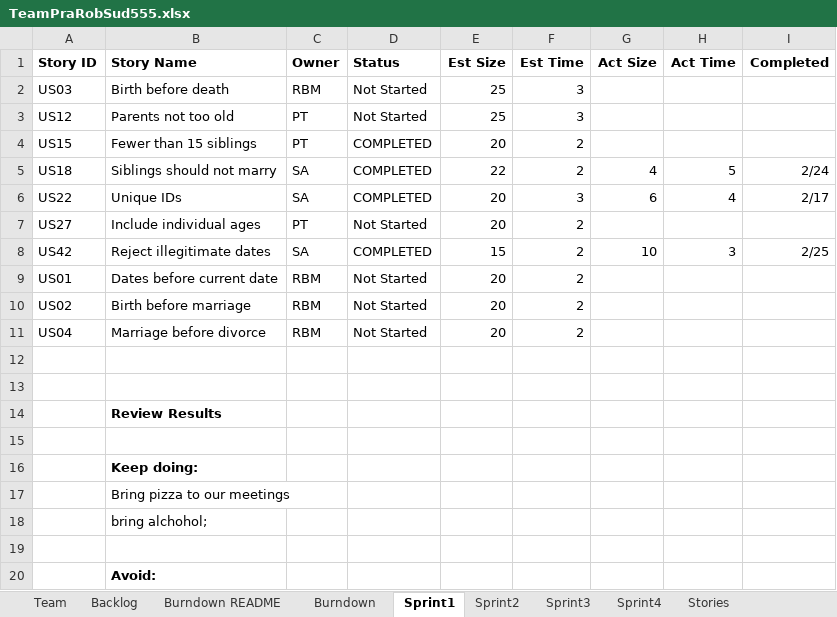
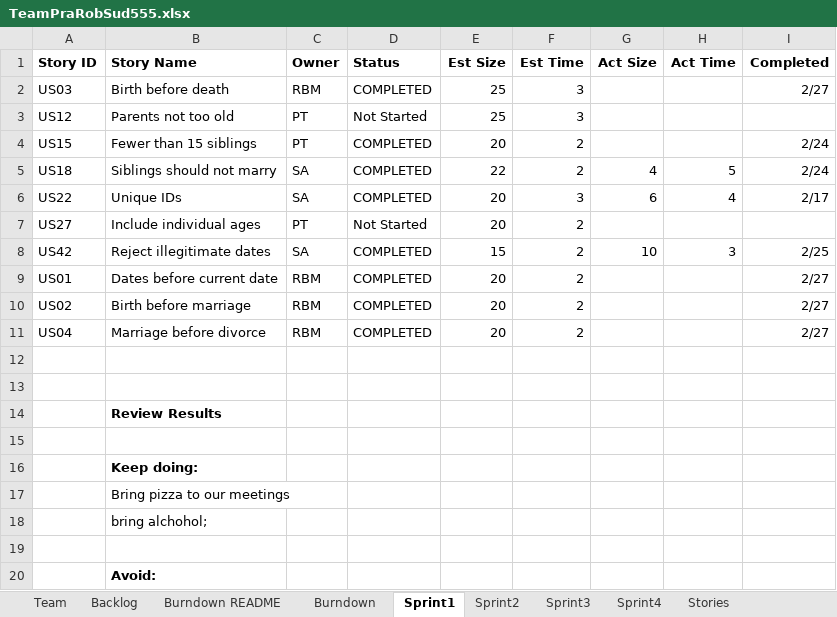
Before and after one commit to basilmajdi/SSW555-PatRobSud, an Excel workbook: SSW_555/TeamPraRobSud555.xlsx, sheet Sprint1, drawn as a sheet; values as stored, in another font and other column widths than the file's, no borders; the diff names each change by its address in the sheet, - before the commit and + after, or states it on an @@ line.

Commit message:
Sprint 2 details

```diff
--- a/SSW_555/TeamPraRobSud555.xlsx (sheet Sprint1)
+++ b/SSW_555/TeamPraRobSud555.xlsx (sheet Sprint1)
-D2 (Status): Not Started
+D2 (Status): COMPLETED
-I2 (Completed): (empty)
+I2 (Completed): 2/27
-I4 (Completed): (empty)
+I4 (Completed): 2/24
-D9:D11 (Status): Not Started
+D9:D11 (Status): COMPLETED
-I9:I11 (Completed): (empty)
+I9:I11 (Completed): 2/27
```
Also changed, not shown: sheet Burndown, charts or pictures.
